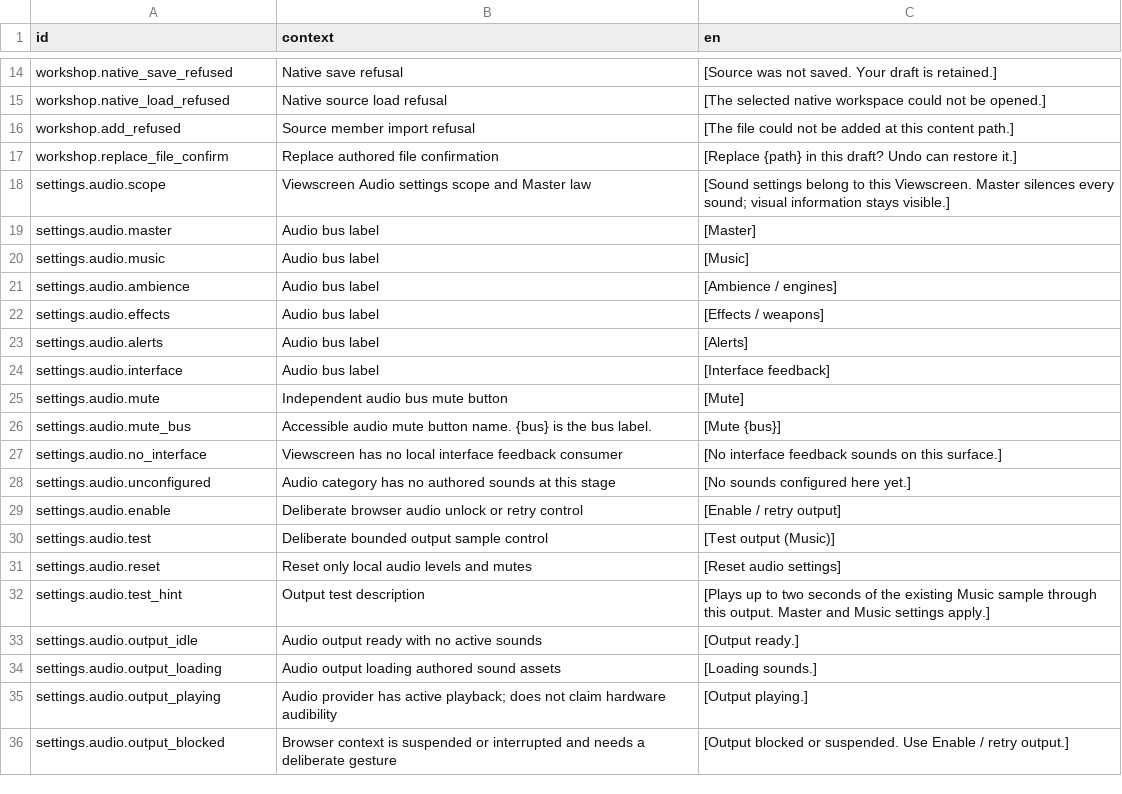
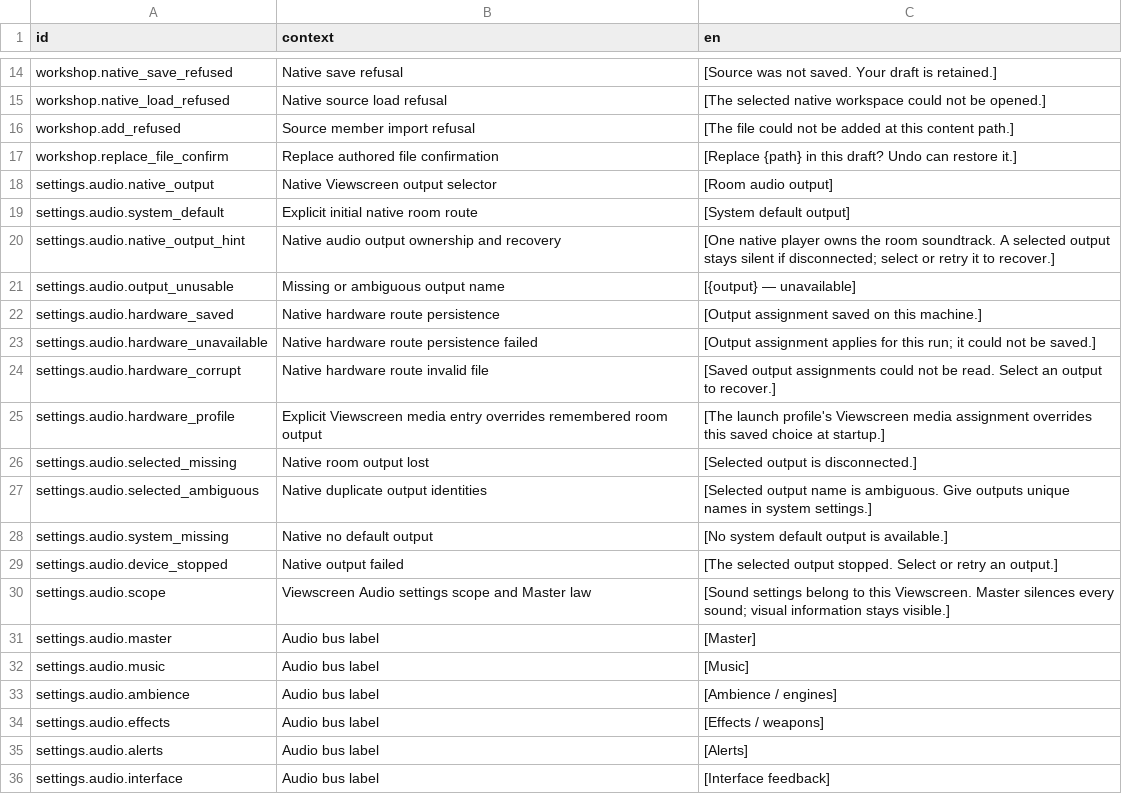
Before and after one commit to jkeywo/project-phoenix-v2, a CSV file: assets/strings/strings.csv, drawn as a sheet; only a part is shown, gaps mark what is left out; the shorter side is filled out with more unchanged rows.

Commit message:
feat(audio): play native room soundtrack through selected output (#1456)

```diff
--- a/assets/strings/strings.csv
+++ b/assets/strings/strings.csv
@@ -17,2 +17,14 @@ workshop.add_refused,Source member import refusal,[The file could not be added a
 workshop.replace_file_confirm,Replace authored file confirmation,[Replace {path} in this draft? Undo can restore it.]
+settings.audio.native_output,Native Viewscreen output selector,[Room audio output]
+settings.audio.system_default,Explicit initial native room route,[System default output]
+settings.audio.native_output_hint,Native audio output ownership and recovery,[One native player owns the room soundtrack. A selected output stays silent if disconnected; select or retry it to recover.]
+settings.audio.output_unusable,Missing or ambiguous output name,[{output} — unavailable]
+settings.audio.hardware_saved,Native hardware route persistence,[Output assignment saved on this machine.]
+settings.audio.hardware_unavailable,Native hardware route persistence failed,[Output assignment applies for this run; it could not be saved.]
+settings.audio.hardware_corrupt,Native hardware route invalid file,[Saved output assignments could not be read. Select an output to recover.]
+settings.audio.hardware_profile,Explicit Viewscreen media entry overrides remembered room output,[The launch profile's Viewscreen media assignment overrides this saved choice at startup.]
+settings.audio.selected_missing,Native room output lost,[Selected output is disconnected.]
+settings.audio.selected_ambiguous,Native duplicate output identities,[Selected output name is ambiguous. Give outputs unique names in system settings.]
+settings.audio.system_missing,Native no default output,[No system default output is available.]
+settings.audio.device_stopped,Native output failed,[The selected output stopped. Select or retry an output.]
 settings.audio.scope,Viewscreen Audio settings scope and Master law,[Sound settings belong to this Viewscreen. Master silences every sound; visual information stays visible.]
```
Also changed, not shown: 30 other files.
